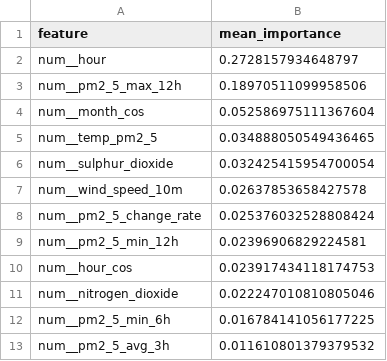
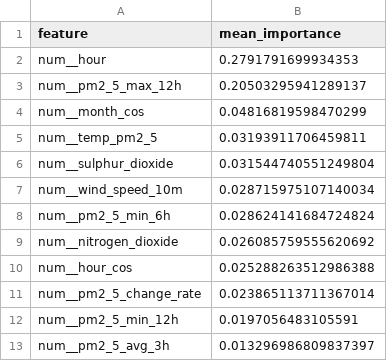
Before and after one commit to SoojalKumar-AI/aqi_predictor, a CSV file: models/shap/pm2_5_tplus6h_shap.csv, drawn as a sheet.

```diff
--- a/models/shap/pm2_5_tplus6h_shap.csv
+++ b/models/shap/pm2_5_tplus6h_shap.csv
@@ -1,13 +1,13 @@
 feature,mean_importance
-num__hour,0.2728157934648797
-num__pm2_5_max_12h,0.18970511099958506
-num__month_cos,0.052586975111367604
-num__temp_pm2_5,0.034888050549436465
-num__sulphur_dioxide,0.032425415954700054
-num__wind_speed_10m,0.02637853658427578
-num__pm2_5_change_rate,0.025376032528808424
-num__pm2_5_min_12h,0.02396906829224581
-num__hour_cos,0.023917434118174753
-num__nitrogen_dioxide,0.022247010810805046
-num__pm2_5_min_6h,0.016784141056177225
-num__pm2_5_avg_3h,0.011610801379379532
+num__hour,0.2791791699934353
+num__pm2_5_max_12h,0.20503295941289137
+num__month_cos,0.04816819598470299
+num__temp_pm2_5,0.03193911706459811
+num__sulphur_dioxide,0.031544740551249804
+num__wind_speed_10m,0.028715975107140034
+num__pm2_5_min_6h,0.028624141684724824
+num__nitrogen_dioxide,0.026085759555620692
+num__hour_cos,0.025288263512986388
+num__pm2_5_change_rate,0.023865113711367014
+num__pm2_5_min_12h,0.0197056483105591
+num__pm2_5_avg_3h,0.013296986809837397
```
Also changed, not shown: models/shap/pm10_tplus3h_shap.csv, models/shap/pm10_tplus6h_shap.csv, 16 other files.
